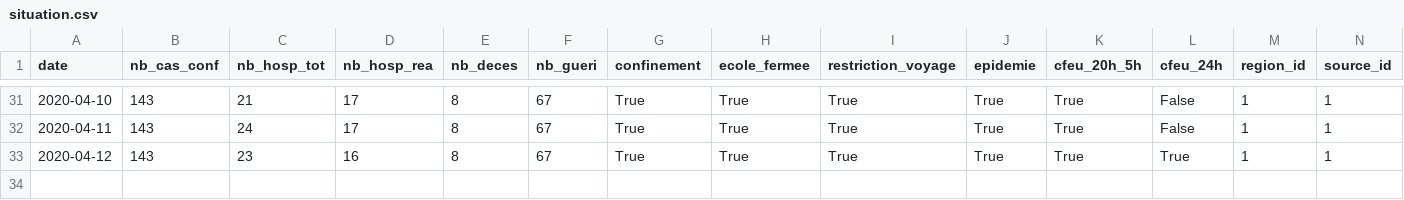
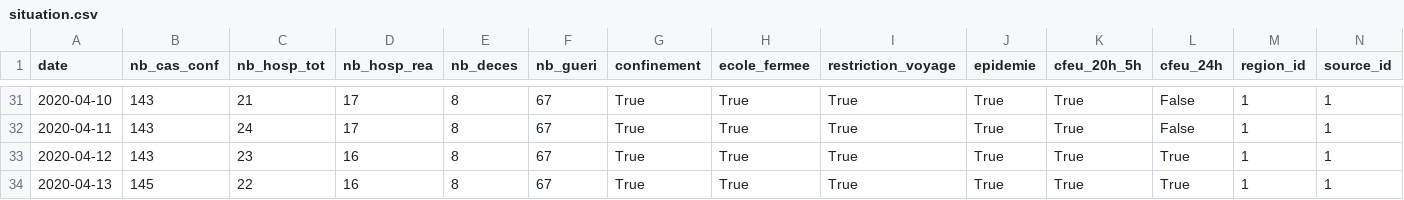
Before and after one commit to dnick971/covid-19-guadeloupe, a CSV file: situation.csv, drawn as a sheet; only a part is shown, gaps mark what is left out.

Commit message:
Mise à jour 13/04/2020

```diff
--- a/situation.csv
+++ b/situation.csv
@@ -33 +33,2 @@ date,nb_cas_conf,nb_hosp_tot,nb_hosp_rea,nb_deces,nb_gueri,confinement,ecole_fer
 2020-04-12,143,23,16,8,67,True,True,True,True,True,True,1,1
+2020-04-13,145,22,16,8,67,True,True,True,True,True,True,1,1
```
